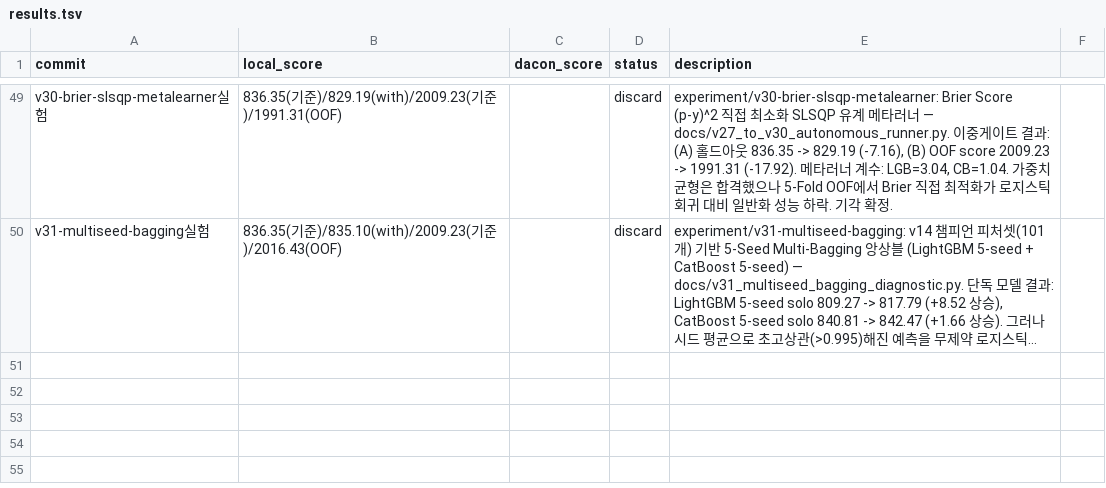
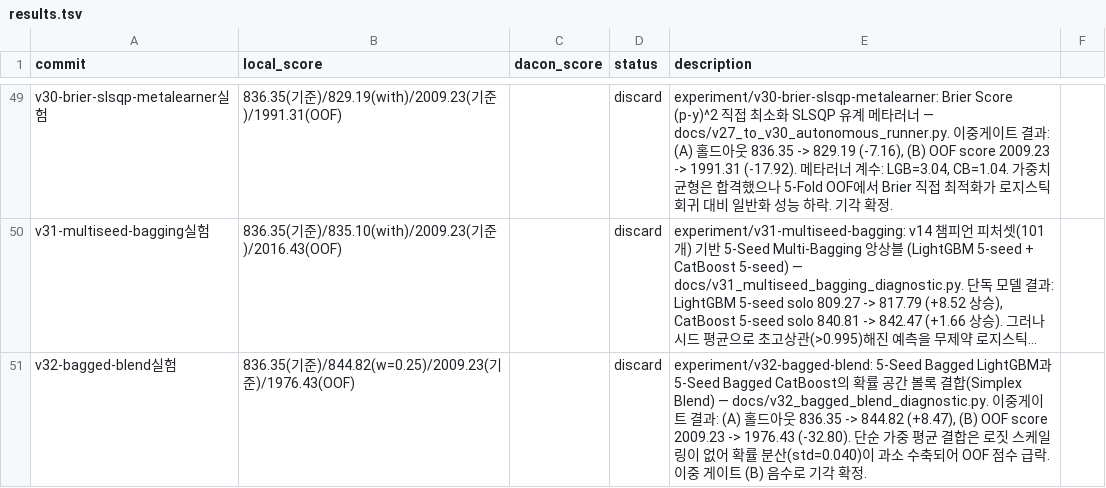
Before and after one commit to Just-Simple0/LG-Aimers-Gemini, a TSV file: results.tsv, drawn as a sheet; only a part is shown, gaps mark what is left out; long unchanged cells end in …; the diff names each change by its address in the sheet, - before the commit and + after, or states it on an @@ line.

Commit message:
docs: record v32 bagged blend experiment and audit trail

```diff
--- a/results.tsv
+++ b/results.tsv
+row 51: v32-bagged-blend실험 | 836.35(기준)/844.82(w=0.25)/2009.23(기준)/1976.43(OOF) |  | discard | experiment/v32-bagged-blend: 5-Seed Bagged LightGBM과 5-Seed Bagged CatBoost의 확률 공간 볼록 결합(Simplex Blend) — docs/v32_bagged_blend_diagnostic.py. 이중게이트 결과: (A) 홀드아웃 836.35 -> 844.82 (+8.47), (B) OOF score 2009.23 -> 1976.43 (-32.80). 단순 가중 평균 결합은 로짓 스케일링이 없어 확률 분산(std=0.040)이 과소 수축되어 OOF 점수 급락. 이중 게이트 (B) 음수로 기각 확정.
```
Also changed, not shown: 2 other files.
